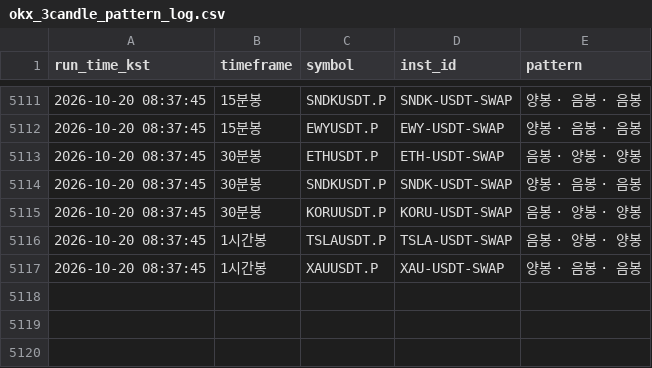
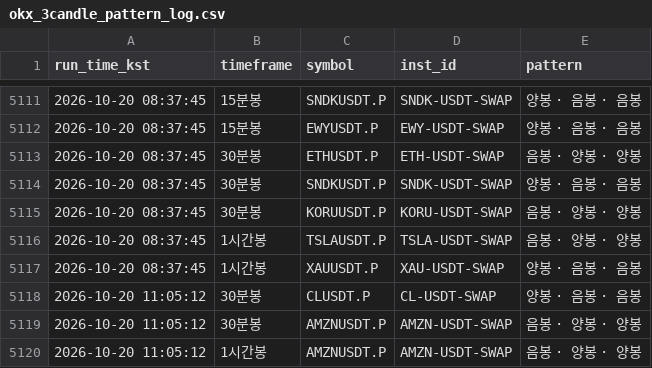
Before and after one commit to suchulkim/Trader_KIM, a CSV file: okx_3candle_pattern_log.csv, drawn as a sheet; only a part is shown, gaps mark what is left out.

```diff
--- a/okx_3candle_pattern_log.csv
+++ b/okx_3candle_pattern_log.csv
@@ -5117 +5117,4 @@
 2026-10-20 08:37:45,1시간봉,XAUUSDT.P,XAU-USDT-SWAP,양봉 · 음봉 · 음봉
+2026-10-20 11:05:12,30분봉,CLUSDT.P,CL-USDT-SWAP,양봉 · 음봉 · 음봉
+2026-10-20 11:05:12,30분봉,AMZNUSDT.P,AMZN-USDT-SWAP,음봉 · 양봉 · 양봉
+2026-10-20 11:05:12,1시간봉,AMZNUSDT.P,AMZN-USDT-SWAP,음봉 · 양봉 · 양봉
```
Also changed, not shown: 2 other files.
